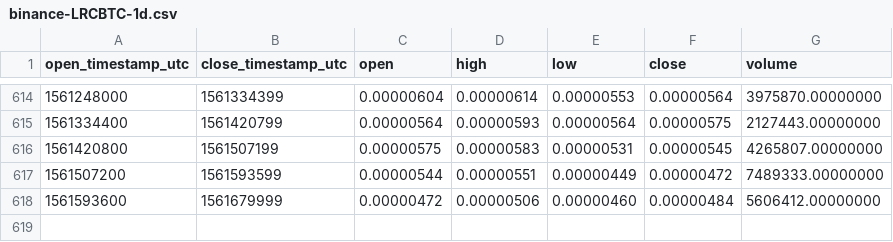
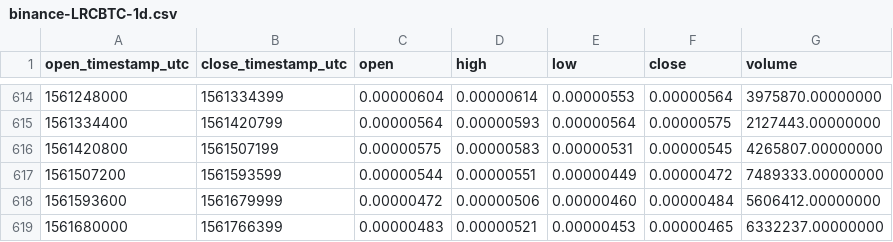
Before and after one commit to cryptobigbro/binance-LRCBTC, a CSV file: binance-LRCBTC-1d.csv, drawn as a sheet; only a part is shown, gaps mark what is left out.

Commit message:
Update OHLCV data.

```diff
--- a/binance-LRCBTC-1d.csv
+++ b/binance-LRCBTC-1d.csv
@@ -618 +618,2 @@ open_timestamp_utc,close_timestamp_utc,open,high,low,close,volume
 1561593600,1561679999,0.00000472,0.00000506,0.00000460,0.00000484,5606412.00000000
+1561680000,1561766399,0.00000483,0.00000521,0.00000453,0.00000465,6332237.00000000
```
Also changed, not shown: 1 other file.
